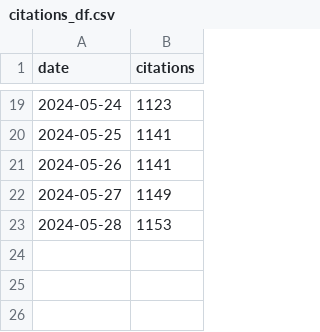
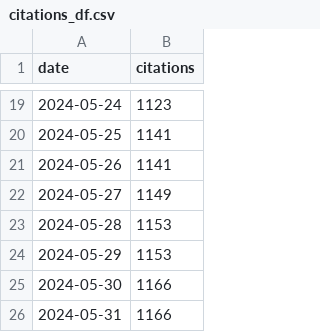
Before and after one commit to Argyris36/argyris_code, a CSV file: citations_df.csv, drawn as a sheet; only a part is shown, gaps mark what is left out; the diff names each change by its address in the sheet, - before the commit and + after, or states it on an @@ line.

Commit message:
changes to citations dates and graph

```diff
--- a/citations_df.csv
+++ b/citations_df.csv
+row 24: 2024-05-29 | 1153
+row 25: 2024-05-30 | 1166
+row 26: 2024-05-31 | 1166
```
Also changed, not shown: 1 other file.
